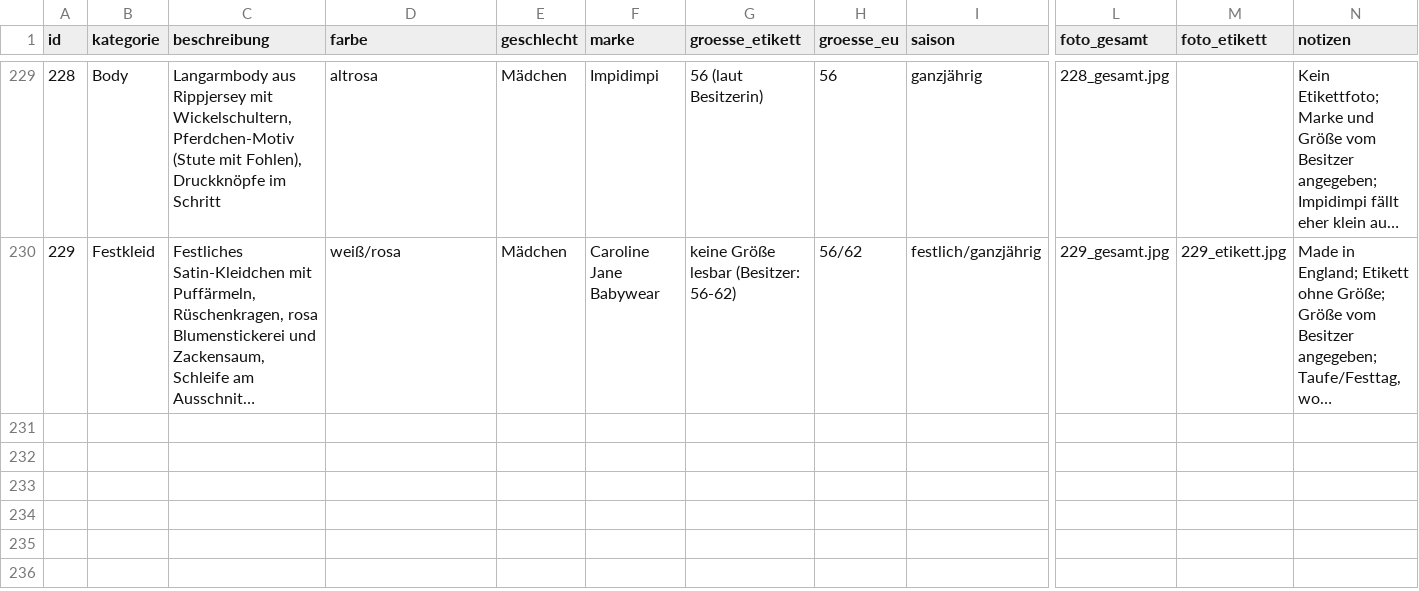
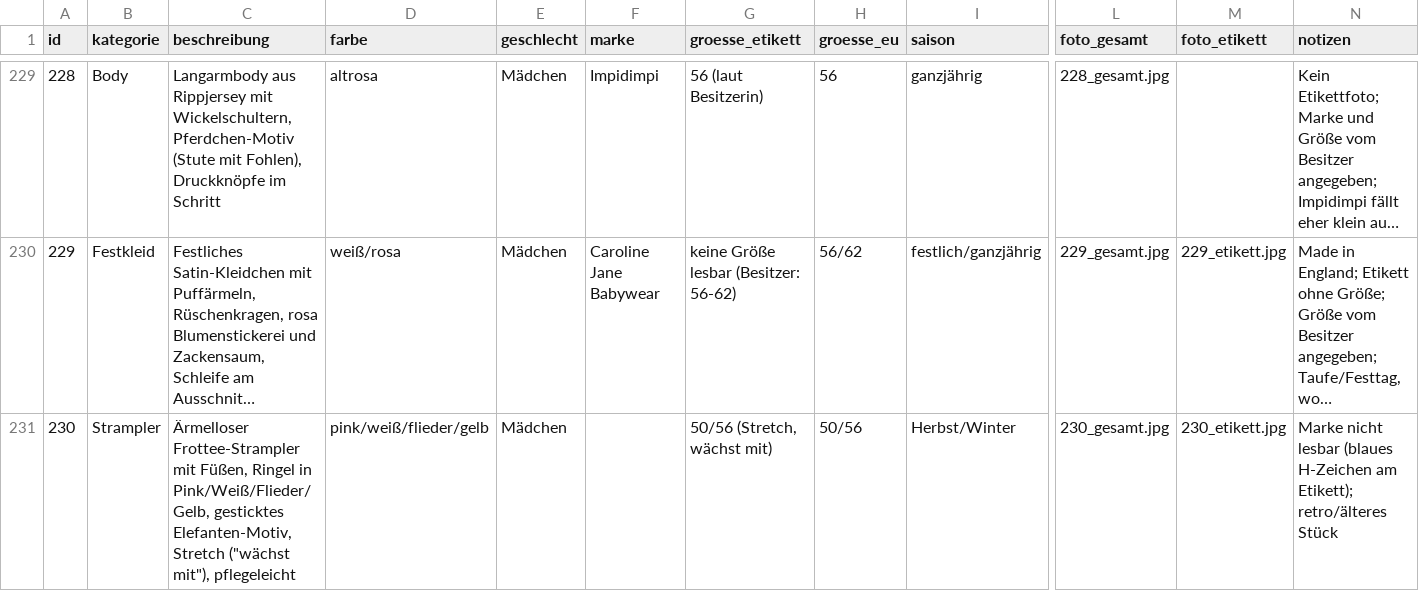
Before and after one commit to polinapi/pipipipip, a CSV file: babyklamotten/katalog.csv, drawn as a sheet; only a part is shown, gaps mark what is left out; long unchanged cells end in …; rows hold the shown columns only; the diff names each change by its address in the sheet, - before the commit and + after, or states it on an @@ line.

```diff
--- a/babyklamotten/katalog.csv
+++ b/babyklamotten/katalog.csv
+row 231: 230 | Strampler | Ärmelloser Frottee-Strampler mit Füßen, Ringel in Pink/Weiß/Flieder/Gelb, gesticktes Elefanten-Motiv, Stretch ("wächst mit"), pflegeleicht | pink/weiß/flieder/gelb | Mädchen |  | 50/56 (Stretch, wächst mit) | 50/56 | Herbst/Winter | 230_gesamt.jpg | 230_etikett.jpg | Marke nicht lesbar (blaues H-Zeichen am Etikett); retro/älteres Stück
```
Also changed, not shown: 2 other files.
